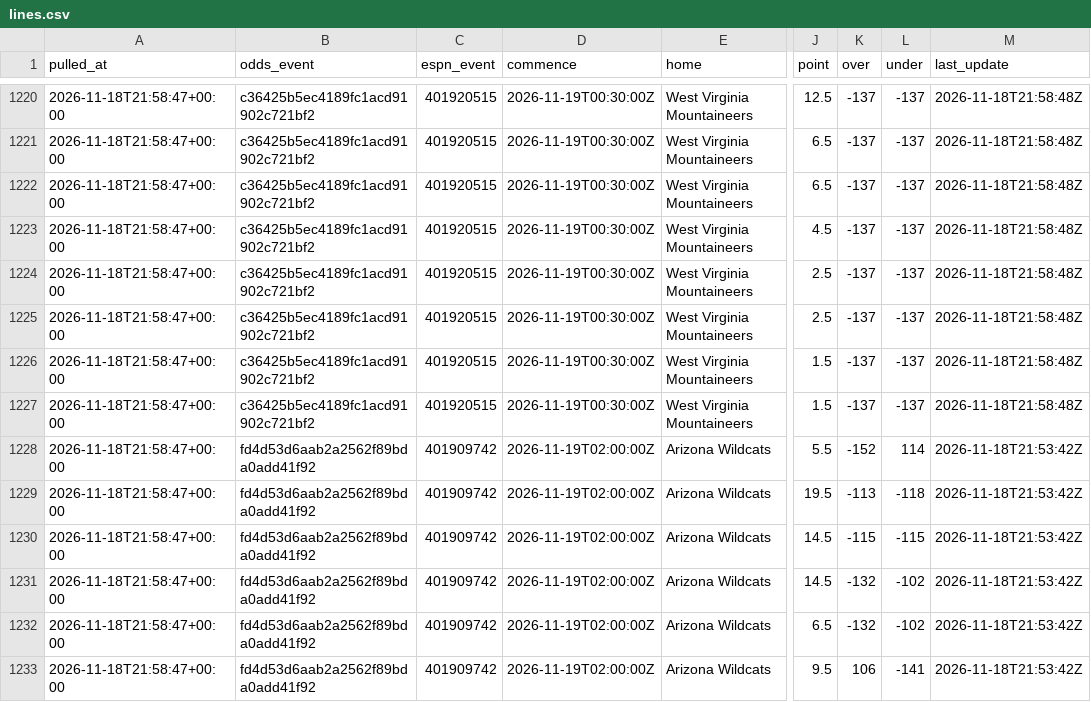
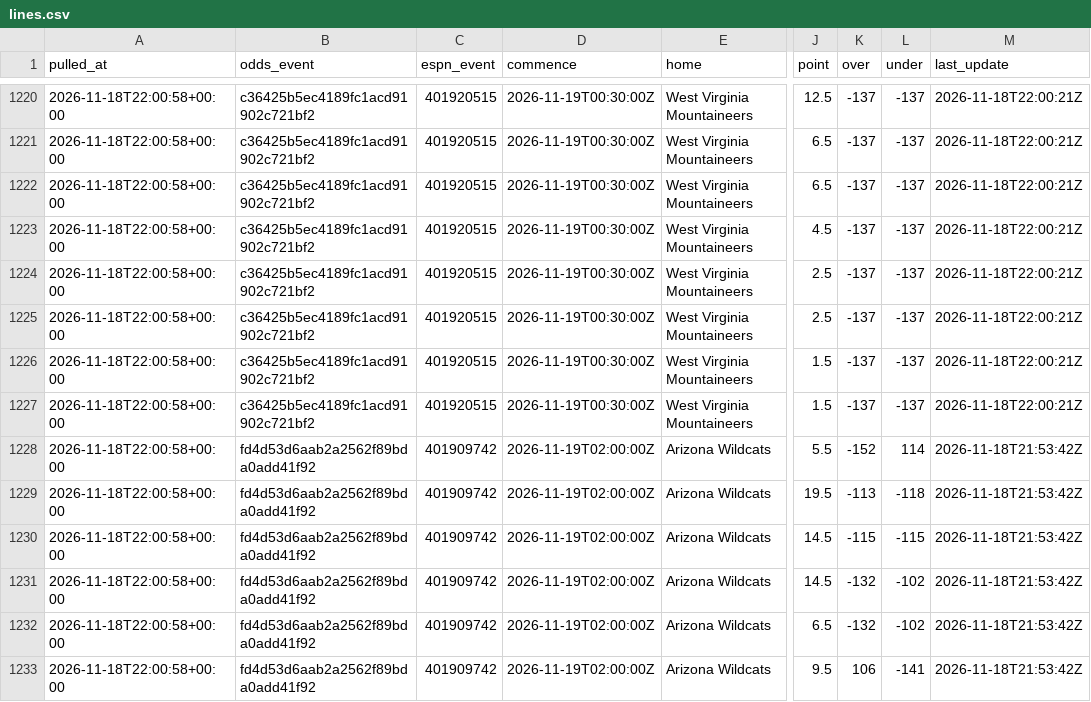
Before and after one commit to jlwin1995-alt/CBB, a CSV file: data/raw/lines.csv, drawn as a sheet; only a part is shown, gaps mark what is left out; the diff covers the shown part only; the diff names each change by its address in the sheet, - before the commit and + after, or states it on an @@ line.

```diff
--- a/data/raw/lines.csv
+++ b/data/raw/lines.csv
-A1220:A1233 (pulled_at): 2026-11-18T21:58:47+00:00
+A1220:A1233 (pulled_at): 2026-11-18T22:00:58+00:00
-M1220:M1227 (last_update): 2026-11-18T21:58:48Z
+M1220:M1227 (last_update): 2026-11-18T22:00:21Z
```
Also changed, not shown: 157 edited cells elsewhere in this file, data/log/credits.csv, data/proj/projections.csv, 2 other files.
